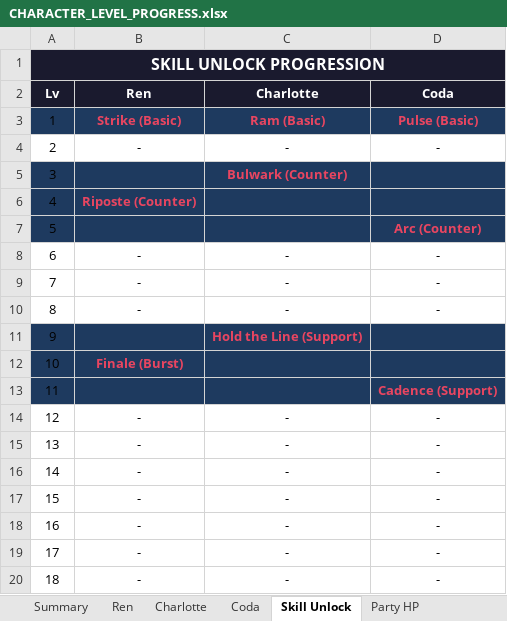
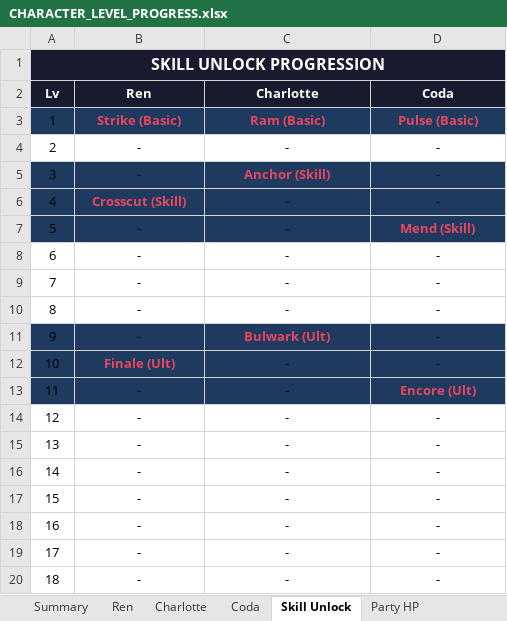
Before and after one commit to KayD-GameDev/Fractured-Chorus, an Excel workbook: docs/combat/CHARACTER_LEVEL_PROGRESS.xlsx, sheet Skill Unlock, drawn as a sheet; values as stored, in another font and other column widths than the file's, no borders; the diff names each change by its address in the sheet, - before the commit and + after, or states it on an @@ line.

```diff
--- a/docs/combat/CHARACTER_LEVEL_PROGRESS.xlsx (sheet Skill Unlock)
+++ b/docs/combat/CHARACTER_LEVEL_PROGRESS.xlsx (sheet Skill Unlock)
-B5 (Ren): (empty)
+B5 (Ren): -
-C5 (Charlotte): Bulwark (Counter)
+C5 (Charlotte): Anchor (Skill)
-D5:D6 (Coda): (empty)
+D5:D6 (Coda): -
-B6 (Ren): Riposte (Counter)
+B6 (Ren): Crosscut (Skill)
-C6:C7 (Charlotte): (empty)
+C6:C7 (Charlotte): -
-B7 (Ren): (empty)
+B7 (Ren): -
-D7 (Coda): Arc (Counter)
+D7 (Coda): Mend (Skill)
-B11 (Ren): (empty)
+B11 (Ren): -
-C11 (Charlotte): Hold the Line (Support)
+C11 (Charlotte): Bulwark (Ult)
-D11:D12 (Coda): (empty)
+D11:D12 (Coda): -
-B12 (Ren): Finale (Burst)
+B12 (Ren): Finale (Ult)
-C12:C13 (Charlotte): (empty)
+C12:C13 (Charlotte): -
-B13 (Ren): (empty)
+B13 (Ren): -
-D13 (Coda): Cadence (Support)
+D13 (Coda): Encore (Ult)
```
Also changed, not shown: sheet Summary, sheet Ren, sheet Charlotte, sheet Coda, sheet Party HP, other sheet tabs, 30 other files.
